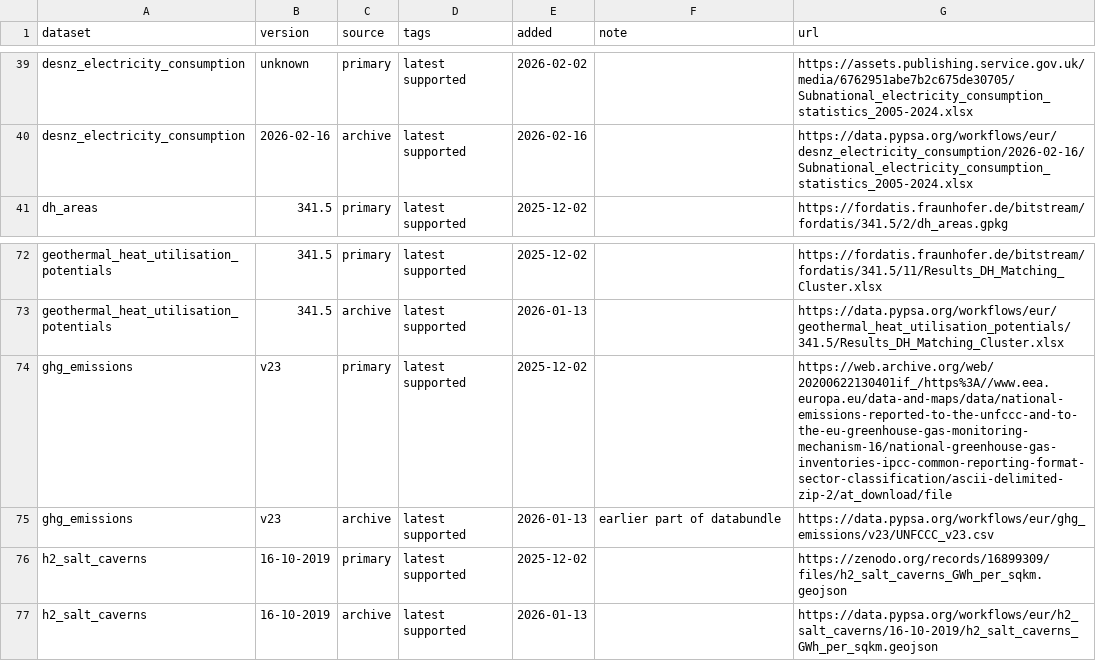
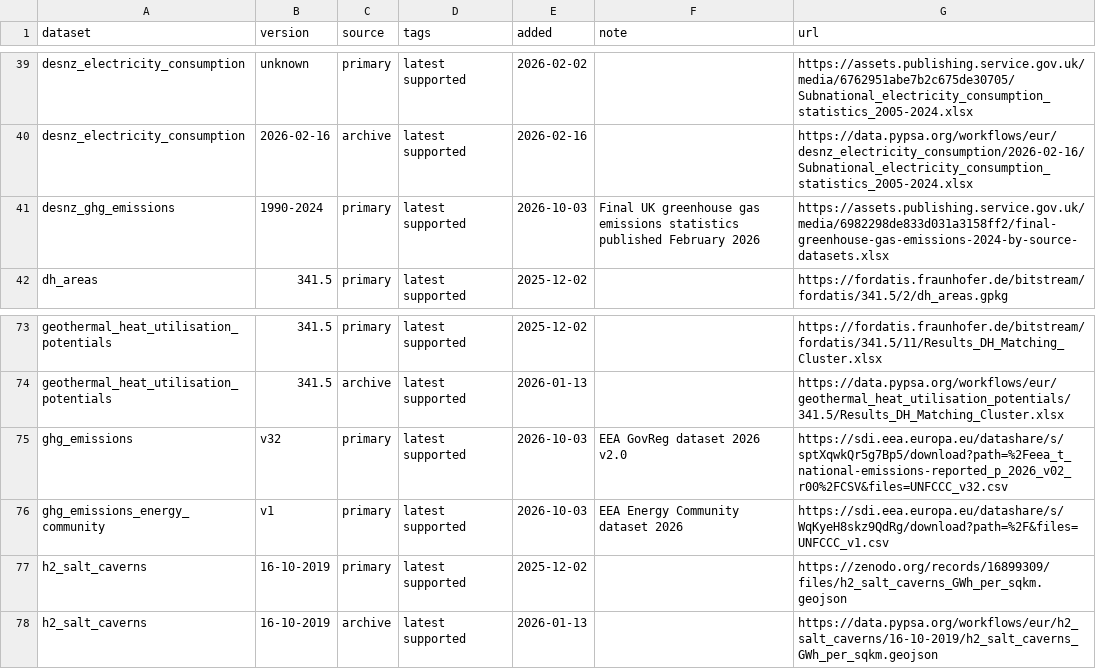
Before and after one commit to PyPSA/pypsa-eur, a CSV file: data/versions.csv, drawn as a sheet; only a part is shown, gaps mark what is left out.

```diff
--- a/data/versions.csv
+++ b/data/versions.csv
@@ -40,2 +40,3 @@ desnz_electricity_consumption,unknown,primary,latest supported,2026-02-02,,https
 desnz_electricity_consumption,2026-02-16,archive,latest supported,2026-02-16,,https://data.pypsa.org/workflows/eur/desnz_electricity_consumption/2026-02-16/Subnational_electricity_consumption_statistics_2005-2024.xlsx
+desnz_ghg_emissions,1990-2024,primary,latest supported,2026-10-03,Final UK greenhouse gas emissions statistics published February 2026,https://assets.publishing.service.gov.uk/media/6982298de833d031a3158ff2/final-greenhouse-gas-emissions-2024-by-source-datasets.xlsx
 dh_areas,341.5,primary,latest supported,2025-12-02,,https://fordatis.fraunhofer.de/bitstream/fordatis/341.5/2/dh_areas.gpkg
@@ -73,4 +74,4 @@ geothermal_heat_utilisation_potentials,341.5,primary,latest supported,2025-12-02
 geothermal_heat_utilisation_potentials,341.5,archive,latest supported,2026-01-13,,https://data.pypsa.org/workflows/eur/geothermal_heat_utilisation_potentials/341.5/Results_DH_Matching_Cluster.xlsx
-ghg_emissions,v23,primary,latest supported,2025-12-02,,https://web.archive.org/web/20200622130401if_/https%3A//www.eea.europa.eu/data-and-maps/data/national-emissions-reported-to-the-unfccc-and-to-the-eu-greenhouse-gas-monitoring-mechanism-16/national-greenhouse-gas-inventories-ipcc-common-reporting-format-sector-classification/ascii-delimited-zip-2/at_download/file
-ghg_emissions,v23,archive,latest supported,2026-01-13,earlier part of databundle,https://data.pypsa.org/workflows/eur/ghg_emissions/v23/UNFCCC_v23.csv
+ghg_emissions,v32,primary,latest supported,2026-10-03,EEA GovReg dataset 2026 v2.0,https://sdi.eea.europa.eu/datashare/s/sptXqwkQr5g7Bp5/download?path=%2Feea_t_national-emissions-reported_p_2026_v02_r00%2FCSV&files=UNFCCC_v32.csv
+ghg_emissions_energy_community,v1,primary,latest supported,2026-10-03,EEA Energy Community dataset 2026,https://sdi.eea.europa.eu/datashare/s/WqKyeH8skz9QdRg/download?path=%2F&files=UNFCCC_v1.csv
 h2_salt_caverns,16-10-2019,primary,latest supported,2025-12-02,,https://zenodo.org/records/16899309/files/h2_salt_caverns_GWh_per_sqkm.geojson
```
Also changed, not shown: doc/data_inventory.csv, 17 other files.
